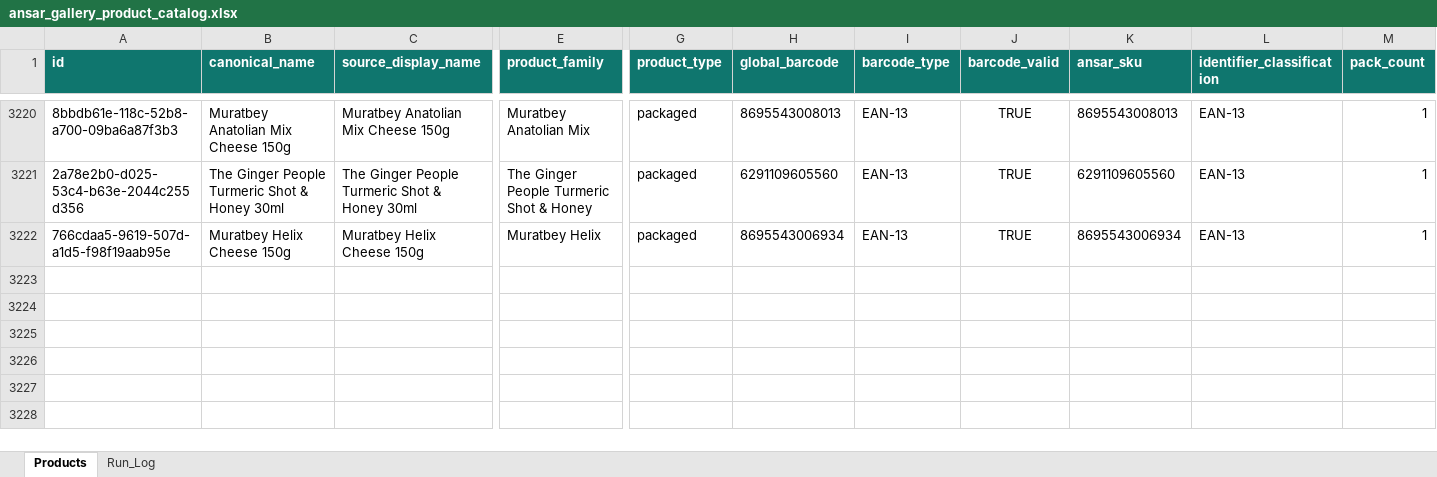
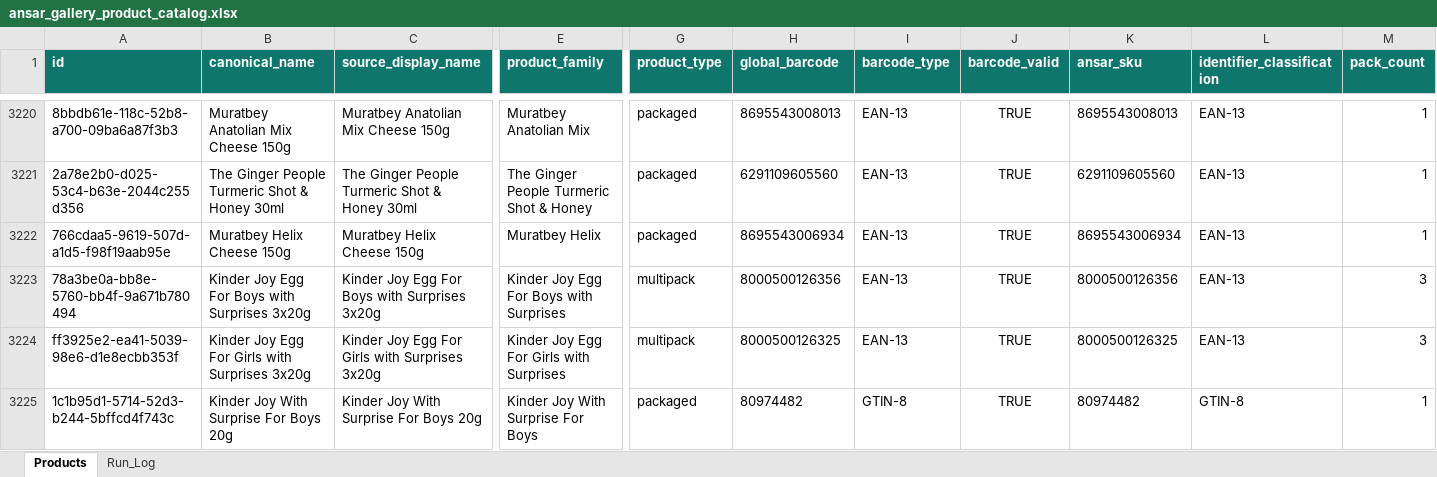
Before and after one commit to arham6212/product-expiry-management, an Excel workbook: data/ansar_gallery_product_catalog.xlsx, sheet Products, drawn as a sheet; only a part is shown, gaps mark what is left out; values as stored, in another font and other column widths than the file's, no borders; table styles not drawn; rows hold the shown columns only; the diff names each change by its address in the sheet, - before the commit and + after, or states it on an @@ line.

```diff
--- a/data/ansar_gallery_product_catalog.xlsx (sheet Products)
+++ b/data/ansar_gallery_product_catalog.xlsx (sheet Products)
+row 3223: 78a3be0a-bb8e-5760-bb4f-9a671b780494 | Kinder Joy Egg For Boys with Surprises 3x20g | Kinder Joy Egg For Boys with Surprises 3x20g | Kinder Joy Egg For Boys with Surprises | multipack | 8000500126356 | EAN-13 | TRUE | 8000500126356 | EAN-13 | 3
+row 3224: ff3925e2-ea41-5039-98e6-d1e8ecbb353f | Kinder Joy Egg For Girls with Surprises 3x20g | Kinder Joy Egg For Girls with Surprises 3x20g | Kinder Joy Egg For Girls with Surprises | multipack | 8000500126325 | EAN-13 | TRUE | 8000500126325 | EAN-13 | 3
+row 3225: 1c1b95d1-5714-52d3-b244-5bffcd4f743c | Kinder Joy With Surprise For Boys 20g | Kinder Joy With Surprise For Boys 20g | Kinder Joy With Surprise For Boys | packaged | 80974482 | GTIN-8 | TRUE | 80974482 | GTIN-8 | 1
```
Also changed, not shown: sheet Run_Log, 3 other files.
